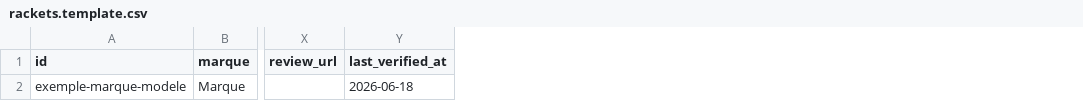
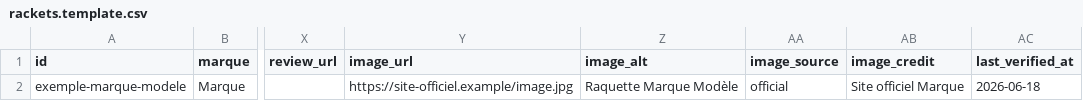
Before and after one commit to rudylegeay916/Clipper, a CSV file: data/rackets.template.csv, drawn as a sheet; only a part is shown, gaps mark what is left out; the diff names each change by its address in the sheet, - before the commit and + after, or states it on an @@ line.

```diff
--- a/data/rackets.template.csv
+++ b/data/rackets.template.csv
+column Y (image_url), row 2: https://site-officiel.example/image.jpg
+column Z (image_alt), row 2: Raquette Marque Modèle
+column AA (image_source), row 2: official
+column AB (image_credit), row 2: Site officiel Marque
```
Also changed, not shown: 9 other files.
